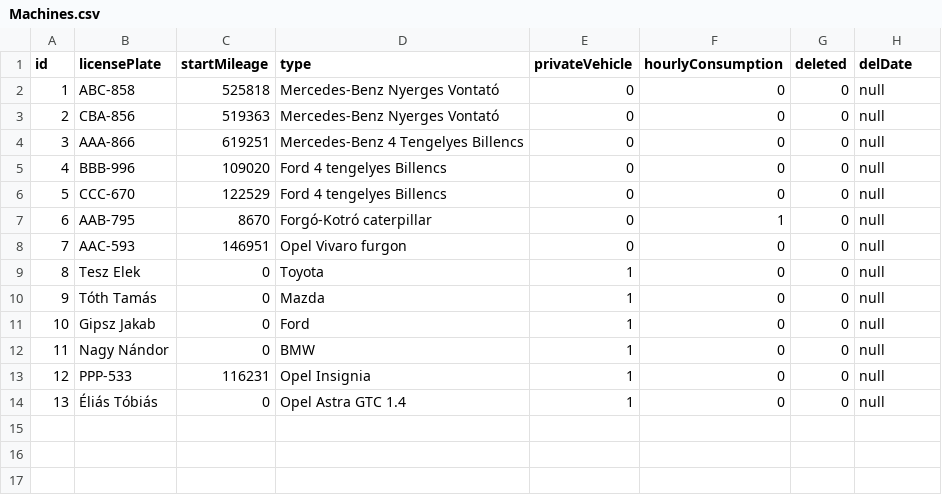
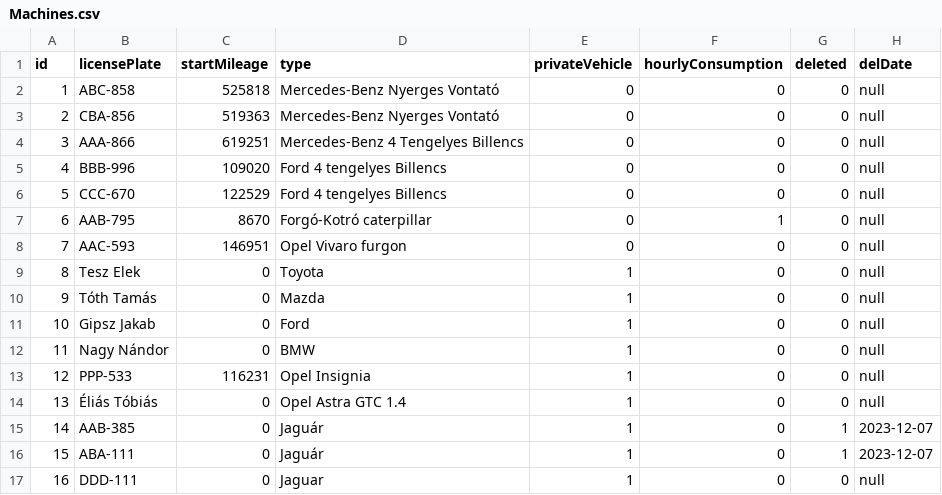
Before and after one commit to zdomiter/Tanker_app, a CSV file: tanker_javaFx/data/Machines.csv, drawn as a sheet.

```diff
--- a/tanker_javaFx/data/Machines.csv
+++ b/tanker_javaFx/data/Machines.csv
@@ -14 +14,4 @@
 13;Éliás Tóbiás;0;Opel Astra GTC 1.4;1;0;0;null
+14;AAB-385;0;Jaguár;1;0;1;2023-12-07
+15;ABA-111;0;Jaguár;1;0;1;2023-12-07
+16;DDD-111;0;Jaguar;1;0;0;null
```
Also changed, not shown: tanker_javaFx/data/ReFuelings.csv, tanker_javaFx/data/TankReFills.csv, 32 other files.
